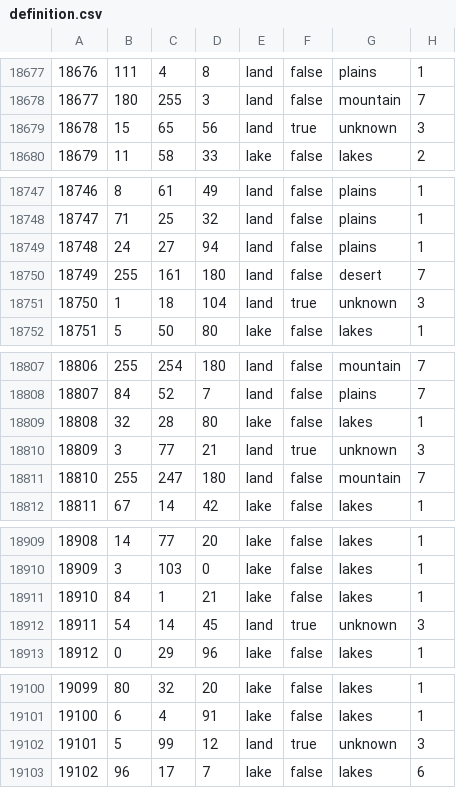
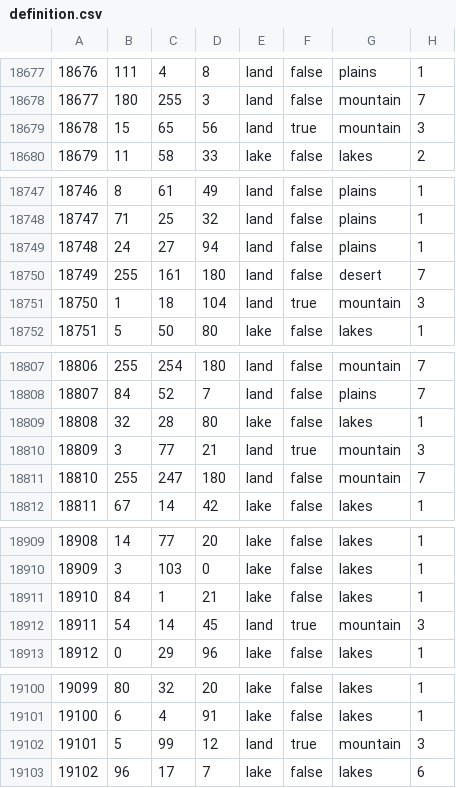
Before and after one commit to Leegende/LFR, a CSV file: map/definition.csv, drawn as a sheet; only a part is shown, gaps mark what is left out; the diff covers the shown part only.

```diff
--- a/map/definition.csv
+++ b/map/definition.csv
@@ -18678,3 +18678,3 @@
 18677;180;255;3;land;false;mountain;7
-18678;15;65;56;land;true;unknown;3
+18678;15;65;56;land;true;mountain;3
 18679;11;58;33;lake;false;lakes;2
@@ -18750,3 +18750,3 @@
 18749;255;161;180;land;false;desert;7
-18750;1;18;104;land;true;unknown;3
+18750;1;18;104;land;true;mountain;3
 18751;5;50;80;lake;false;lakes;1
@@ -18809,3 +18809,3 @@
 18808;32;28;80;lake;false;lakes;1
-18809;3;77;21;land;true;unknown;3
+18809;3;77;21;land;true;mountain;3
 18810;255;247;180;land;false;mountain;7
@@ -18911,3 +18911,3 @@
 18910;84;1;21;lake;false;lakes;1
-18911;54;14;45;land;true;unknown;3
+18911;54;14;45;land;true;mountain;3
 18912;0;29;96;lake;false;lakes;1
@@ -19101,3 +19101,3 @@
 19100;6;4;91;lake;false;lakes;1
-19101;5;99;12;land;true;unknown;3
+19101;5;99;12;land;true;mountain;3
 19102;96;17;7;lake;false;lakes;6
```
Also changed, not shown: 6 edited cells elsewhere in this file, 16 other files.
